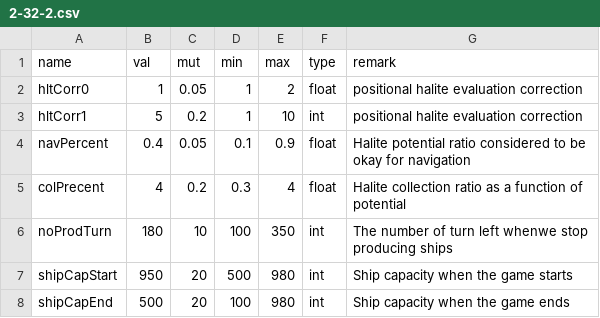
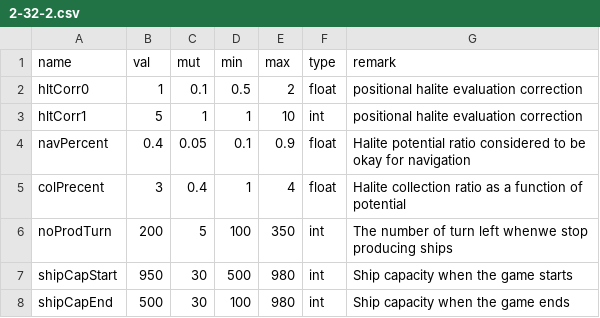
Before and after one commit to ssantichaivekin/halite3, a CSV file: csv/2-32-2.csv, drawn as a sheet.

```diff
--- a/csv/2-32-2.csv
+++ b/csv/2-32-2.csv
@@ -1,8 +1,8 @@
 name,val,mut,min,max,type,remark
-hltCorr0,1,0.05,1,2,float,positional halite evaluation correction
-hltCorr1,5,0.2,1,10,int,positional halite evaluation correction
+hltCorr0,1,0.1,0.5,2,float,positional halite evaluation correction
+hltCorr1,5,1,1,10,int,positional halite evaluation correction
 navPercent,0.4,0.05,0.1,0.9,float,Halite potential ratio considered to be okay for navigation
-colPrecent,4,0.2,0.3,4,float,Halite collection ratio as a function of potential
-noProdTurn,180,10,100,350,int,The number of turn left whenwe stop producing ships
-shipCapStart,950,20,500,980,int,Ship capacity when the game starts
-shipCapEnd,500,20,100,980,int,Ship capacity when the game ends
+colPrecent,3,0.4,1,4,float,Halite collection ratio as a function of potential
+noProdTurn,200,5,100,350,int,The number of turn left whenwe stop producing ships
+shipCapStart,950,30,500,980,int,Ship capacity when the game starts
+shipCapEnd,500,30,100,980,int,Ship capacity when the game ends
```
Also changed, not shown: csv-sample.csv, csv/2-32-0.csv, 37 other files.
